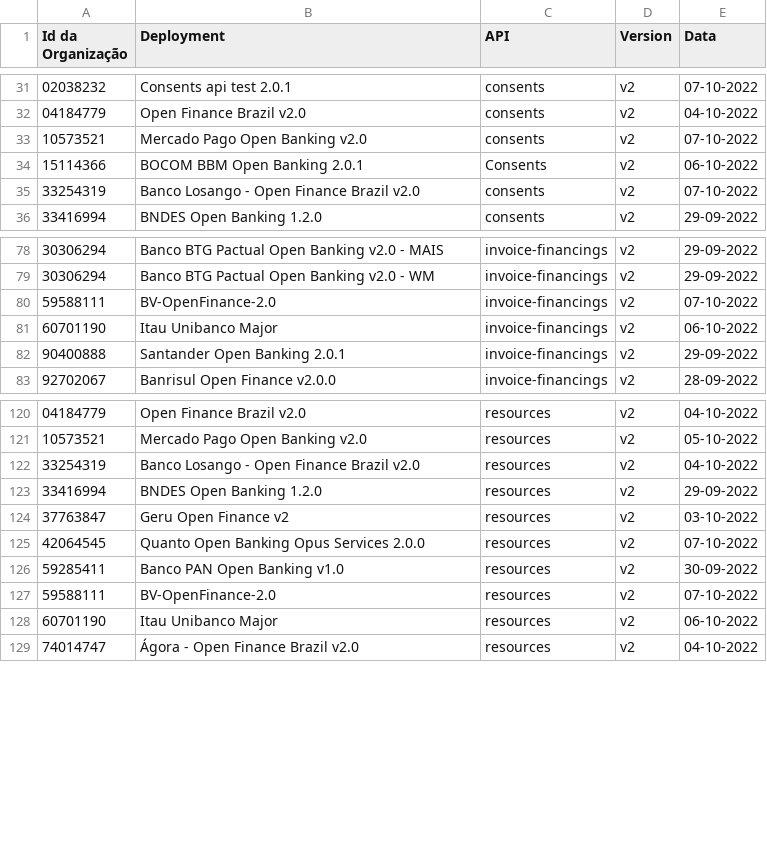
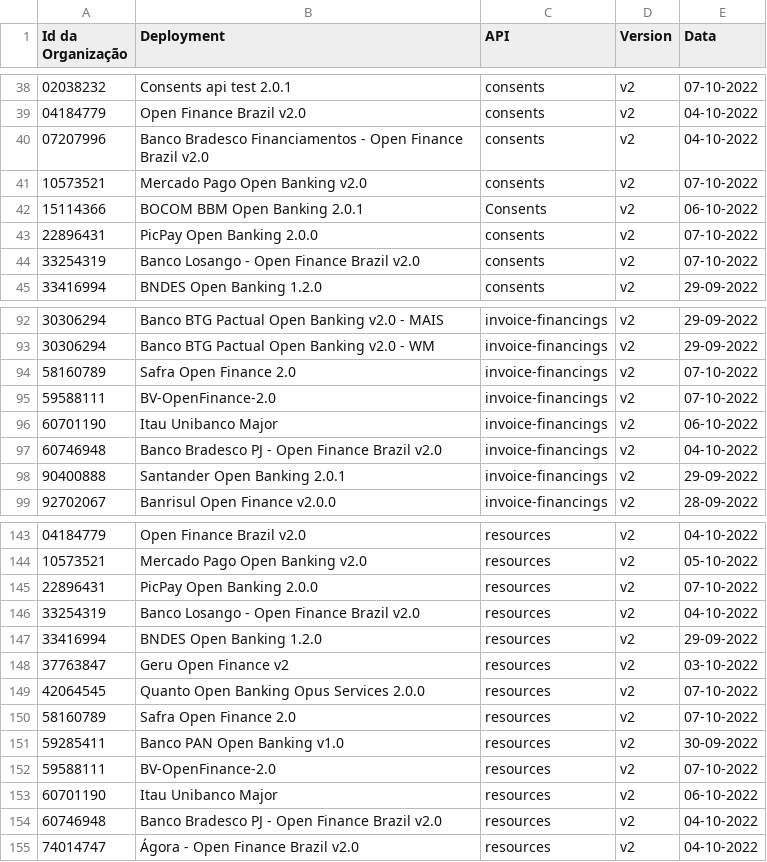
Before and after one commit to milad-raidiam/conformance, a CSV file: results/phase2/v2/phase2-v2-conformance-dump.csv, drawn as a sheet; only a part is shown, gaps mark what is left out; the diff covers the shown part only.

```diff
--- a/results/phase2/v2/phase2-v2-conformance-dump.csv
+++ b/results/phase2/v2/phase2-v2-conformance-dump.csv
@@ -32,4 +39,6 @@ Id da Organização,Deployment,API,Version,Data
 04184779,Open Finance Brazil v2.0,consents,v2,04-10-2022
+07207996,Banco Bradesco Financiamentos - Open Finance Brazil v2.0,consents,v2,04-10-2022
 10573521,Mercado Pago Open Banking v2.0,consents,v2,07-10-2022
 15114366,BOCOM BBM Open Banking 2.0.1,Consents,v2,06-10-2022
+22896431,PicPay Open Banking 2.0.0,consents,v2,07-10-2022
 33254319,Banco Losango - Open Finance Brazil v2.0,consents,v2,07-10-2022
@@ -79,4 +93,6 @@ Id da Organização,Deployment,API,Version,Data
 30306294,Banco BTG Pactual Open Banking v2.0 - WM,invoice-financings,v2,29-09-2022
+58160789,Safra Open Finance 2.0,invoice-financings,v2,07-10-2022
 59588111,BV-OpenFinance-2.0,invoice-financings,v2,07-10-2022
 60701190,Itau Unibanco Major,invoice-financings,v2,06-10-2022
+60746948,Banco Bradesco PJ - Open Finance Brazil v2.0,invoice-financings,v2,04-10-2022
 90400888,Santander Open Banking 2.0.1,invoice-financings,v2,29-09-2022
@@ -121,2 +144,3 @@ Id da Organização,Deployment,API,Version,Data
 10573521,Mercado Pago Open Banking v2.0,resources,v2,05-10-2022
+22896431,PicPay Open Banking 2.0.0,resources,v2,07-10-2022
 33254319,Banco Losango - Open Finance Brazil v2.0,resources,v2,04-10-2022
@@ -125,2 +149,3 @@ Id da Organização,Deployment,API,Version,Data
 42064545,Quanto Open Banking Opus Services 2.0.0,resources,v2,07-10-2022
+58160789,Safra Open Finance 2.0,resources,v2,07-10-2022
 59285411,Banco PAN Open Banking v1.0,resources,v2,30-09-2022
@@ -128,2 +153,3 @@ Id da Organização,Deployment,API,Version,Data
 60701190,Itau Unibanco Major,resources,v2,06-10-2022
+60746948,Banco Bradesco PJ - Open Finance Brazil v2.0,resources,v2,04-10-2022
 74014747,Ágora - Open Finance Brazil v2.0,resources,v2,04-10-2022
```
Also changed, not shown: 20 added rows elsewhere in this file, results/phase2/v2/phase2-v2-conformance-table.csv.
